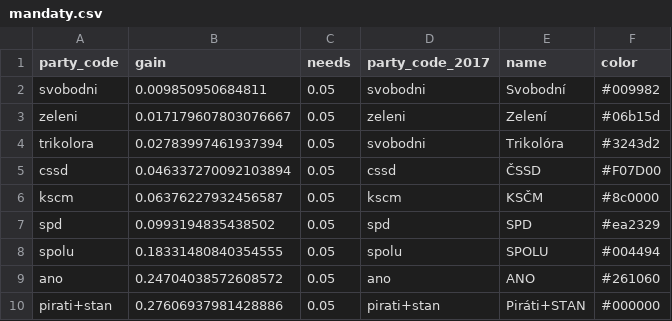
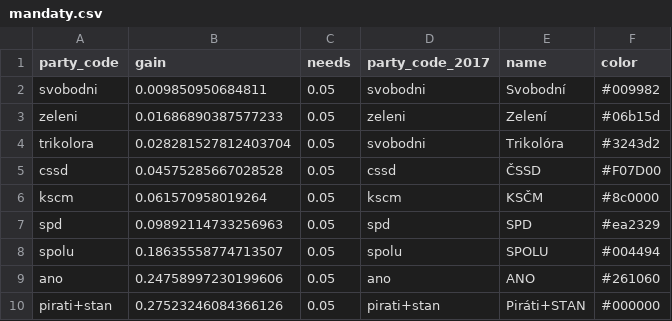
Before and after one commit to michalskop/mandaty.cz, a CSV file: seats/mandaty.csv, drawn as a sheet.

```diff
--- a/seats/mandaty.csv
+++ b/seats/mandaty.csv
@@ -2,9 +2,9 @@ party_code,gain,needs,party_code_2017,name,color
 svobodni,0.009850950684811,0.05,svobodni,Svobodní,#009982
-zeleni,0.017179607803076667,0.05,zeleni,Zelení,#06b15d
-trikolora,0.02783997461937394,0.05,svobodni,Trikolóra,#3243d2
-cssd,0.046337270092103894,0.05,cssd,ČSSD,#F07D00
-kscm,0.06376227932456587,0.05,kscm,KSČM,#8c0000
-spd,0.0993194835438502,0.05,spd,SPD,#ea2329
-spolu,0.18331480840354555,0.05,spolu,SPOLU,#004494
-ano,0.24704038572608572,0.05,ano,ANO,#261060
-pirati+stan,0.27606937981428886,0.05,pirati+stan,Piráti+STAN,#000000
+zeleni,0.01686890387577233,0.05,zeleni,Zelení,#06b15d
+trikolora,0.028281527812403704,0.05,svobodni,Trikolóra,#3243d2
+cssd,0.04575285667028528,0.05,cssd,ČSSD,#F07D00
+kscm,0.061570958019264,0.05,kscm,KSČM,#8c0000
+spd,0.09892114733256963,0.05,spd,SPD,#ea2329
+spolu,0.18635558774713507,0.05,spolu,SPOLU,#004494
+ano,0.24758997230199606,0.05,ano,ANO,#261060
+pirati+stan,0.27523246084366126,0.05,pirati+stan,Piráti+STAN,#000000
```
Also changed, not shown: 6 other files.
